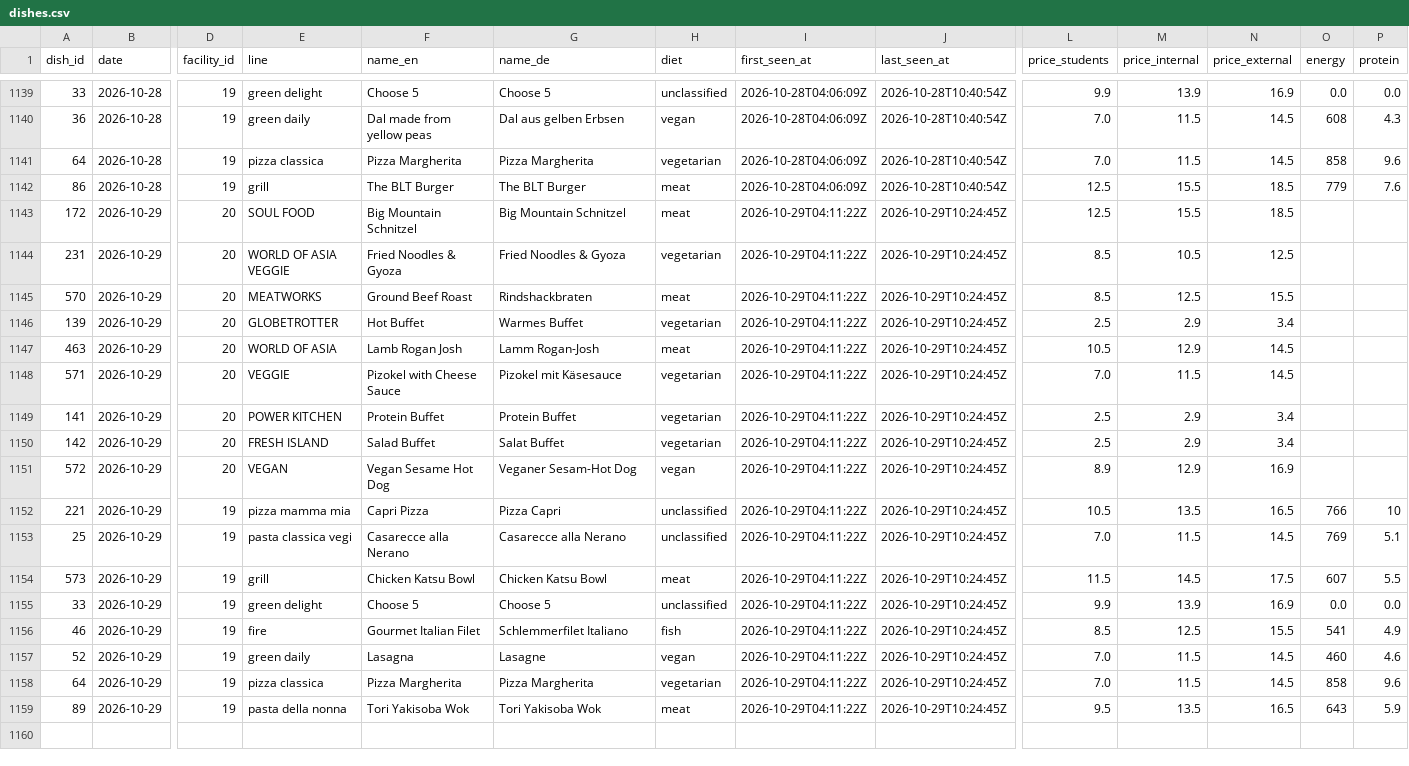
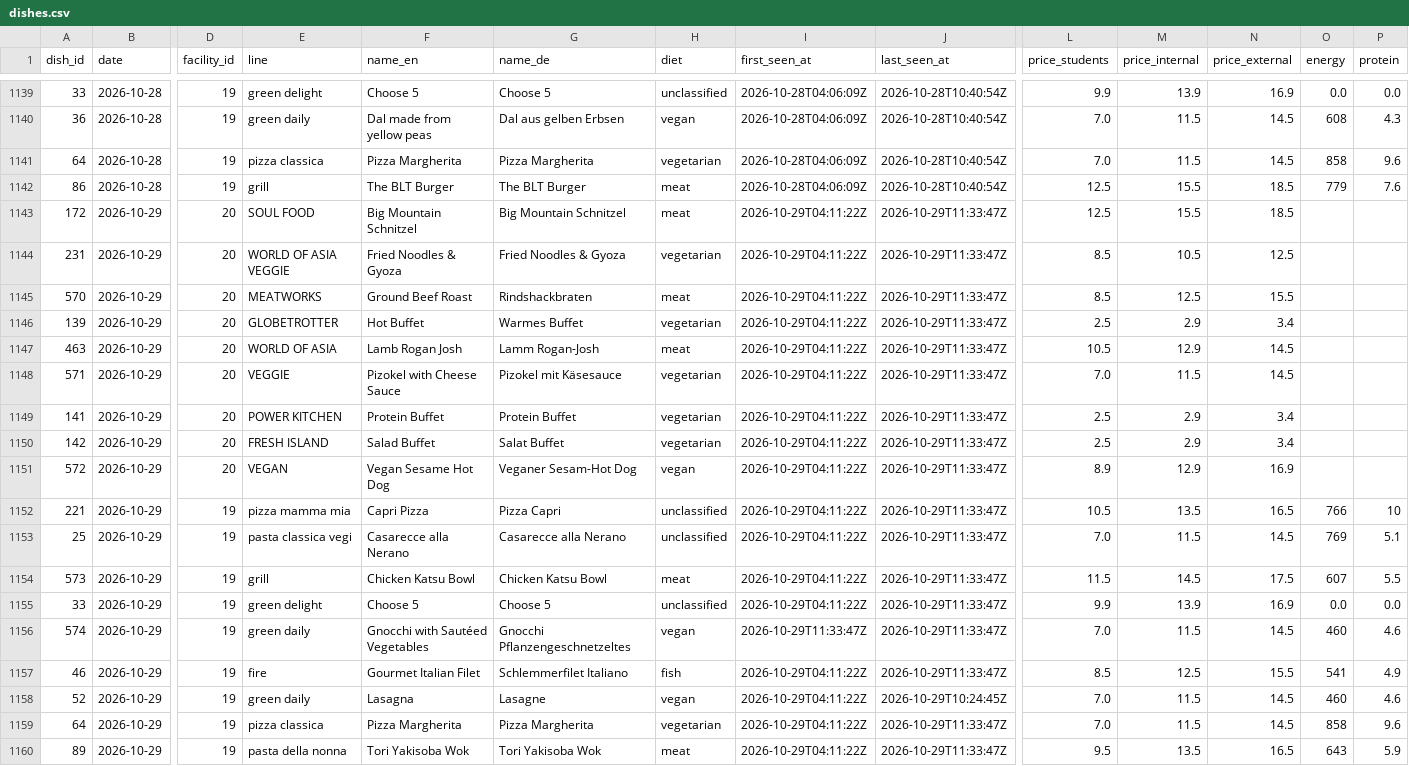
Before and after one commit to hanneshoppe/mensa-pages, a CSV file: data/dishes.csv, drawn as a sheet; only a part is shown, gaps mark what is left out; addresses are those after the commit; rows hold the shown columns only; the diff names each change by its address in the sheet, - before the commit and + after, or states it on an @@ line.

```diff
--- a/data/dishes.csv
+++ b/data/dishes.csv
-J1143:J1155 (last_seen_at): 2026-10-29T10:24:45Z
+J1143:J1155 (last_seen_at): 2026-10-29T11:33:47Z
+row 1156: 574 | 2026-10-29 | 19 | green daily | Gnocchi with Sautéed Vegetables | Gnocchi Pflanzengeschnetzeltes | vegan | 2026-10-29T11:33:47Z | 2026-10-29T11:33:47Z | 7.0 | 11.5 | 14.5 | 460 | 4.6
-J1157 (last_seen_at): 2026-10-29T10:24:45Z
+J1157 (last_seen_at): 2026-10-29T11:33:47Z
-J1159:J1160 (last_seen_at): 2026-10-29T10:24:45Z
+J1159:J1160 (last_seen_at): 2026-10-29T11:33:47Z
```
Also changed, not shown: 3 other files.
